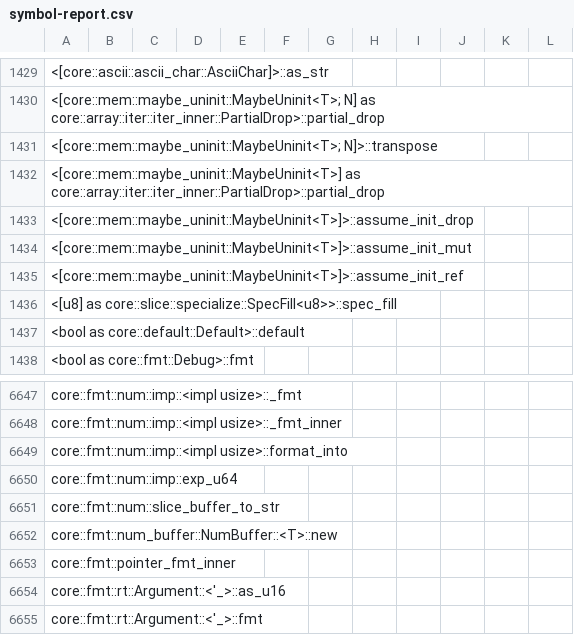
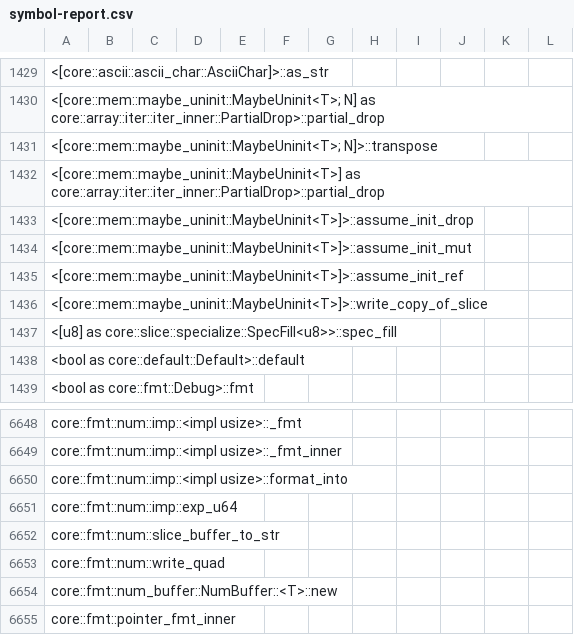
Before and after one commit to ferrocene/ferrocene, a CSV file: ferrocene/doc/symbol-report.csv, drawn as a sheet; only a part is shown, gaps mark what is left out; the shorter side is filled out with more unchanged rows; the diff names each change by its address in the sheet, - before the commit and + after, or states it on an @@ line.

```diff
--- a/ferrocene/doc/symbol-report.csv
+++ b/ferrocene/doc/symbol-report.csv
+row 1436: <[core::mem::maybe_uninit::MaybeUninit<T>]>::write_copy_of_slice
+row 6653: core::fmt::num::write_quad
```
Also changed, not shown: 31 other files.
